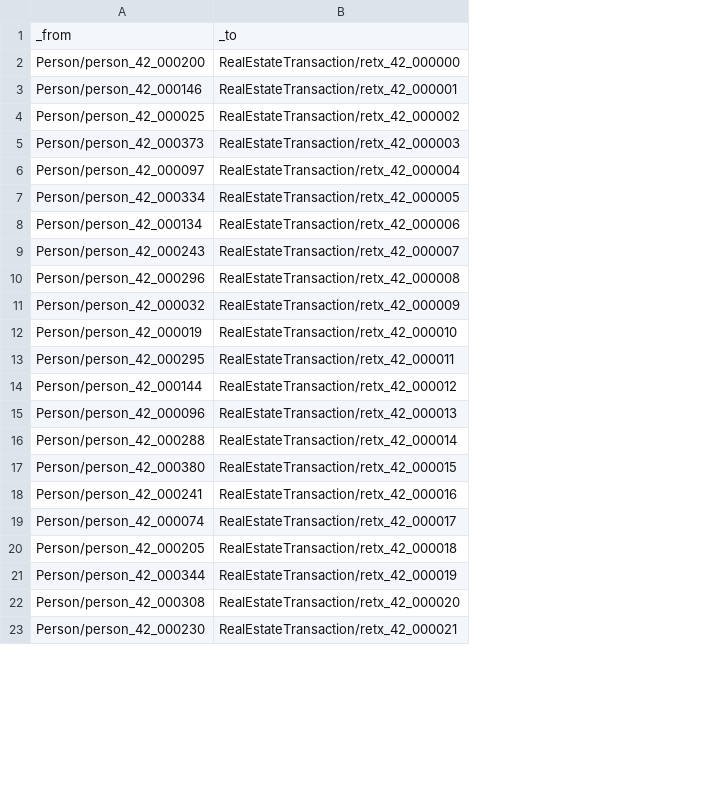
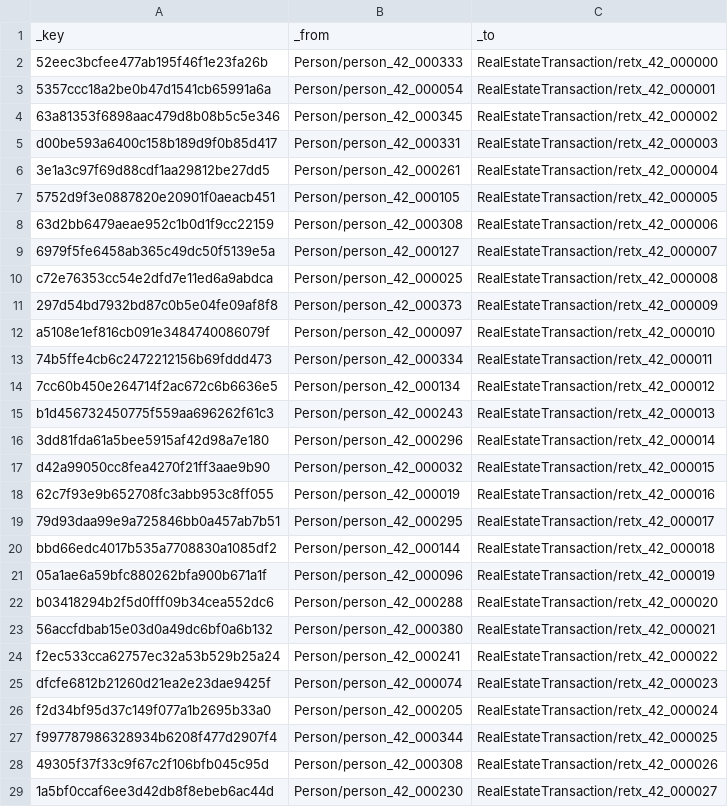
Before and after one commit to arango-solutions/fraud-intelligence, a CSV file: data/sample/sellerIn.csv, drawn as a sheet; only a part is shown; addresses are those after the commit; the diff covers the shown part only; the diff names each change by its address in the sheet, - before the commit and + after, or states it on an @@ line.

```diff
--- a/data/sample/sellerIn.csv
+++ b/data/sample/sellerIn.csv
+column A, rows 1-3: _key | 52eec3bcfee477ab195f46f1e23fa26b | 5357ccc18a2be0b47d1541cb65991a6a; rows 10-29: c72e76353cc54e2dfd7e11ed6a9abdca | 297d54bd7932bd87c0b5e04fe09af8f8 | a5108e1ef816cb091e3484740086079f | 74b5ffe4cb6c2472212156b69fddd473 | 7cc60b450e264714f2ac672c6b6636e5 | b1d456732450775f559aa696262f61c3 | 3dd81fda61a5bee5915af42d98a7e180 | d42a99050cc8fea4270f21ff3aae9b90 | 62c7f93e9b652708fc3abb953c8ff055 | 79d93daa99e9a725846bb0a457ab7b51 | bbd66edc4017b535a7708830a1085df2 | 05a1ae6a59bfc880262bfa900b671a1f | b03418294b2f5d0fff09b34cea552dc6 | 56accfdbab15e03d0a49dc6bf0a6b132 | f2ec533cca62757ec32a53b529b25a24 | dfcfe6812b21260d21ea2e23dae9425f | f2d34bf95d37c149f077a1b2695b33a0 | f997787986328934b6208f477d2907f4 | 49305f37f33c9f67c2f106bfb045c95d | 1a5bf0ccaf6ee3d42db8f8ebeb6ac44d
-B2: Person/person_42_000200
+B2: Person/person_42_000333
-B3: Person/person_42_000146
+B3: Person/person_42_000054
+row 4: 63a81353f6898aac479d8b08b5c5e346 | Person/person_42_000345 | RealEstateTransaction/retx_42_000002
+row 5: d00be593a6400c158b189d9f0b85d417 | Person/person_42_000331 | RealEstateTransaction/retx_42_000003
+row 6: 3e1a3c97f69d88cdf1aa29812be27dd5 | Person/person_42_000261 | RealEstateTransaction/retx_42_000004
+row 7: 5752d9f3e0887820e20901f0aeacb451 | Person/person_42_000105 | RealEstateTransaction/retx_42_000005
+row 8: 63d2bb6479aeae952c1b0d1f9cc22159 | Person/person_42_000308 | RealEstateTransaction/retx_42_000006
+row 9: 6979f5fe6458ab365c49dc50f5139e5a | Person/person_42_000127 | RealEstateTransaction/retx_42_000007
-C10: RealEstateTransaction/retx_42_000002
+C10: RealEstateTransaction/retx_42_000008
-C11: RealEstateTransaction/retx_42_000003
+C11: RealEstateTransaction/retx_42_000009
-C12: RealEstateTransaction/retx_42_000004
+C12: RealEstateTransaction/retx_42_000010
-C13: RealEstateTransaction/retx_42_000005
+C13: RealEstateTransaction/retx_42_000011
-C14: RealEstateTransaction/retx_42_000006
+C14: RealEstateTransaction/retx_42_000012
-C15: RealEstateTransaction/retx_42_000007
+C15: RealEstateTransaction/retx_42_000013
-C16: RealEstateTransaction/retx_42_000008
+C16: RealEstateTransaction/retx_42_000014
-C17: RealEstateTransaction/retx_42_000009
+C17: RealEstateTransaction/retx_42_000015
-C18: RealEstateTransaction/retx_42_000010
+C18: RealEstateTransaction/retx_42_000016
-C19: RealEstateTransaction/retx_42_000011
+C19: RealEstateTransaction/retx_42_000017
-C20: RealEstateTransaction/retx_42_000012
+C20: RealEstateTransaction/retx_42_000018
-C21: RealEstateTransaction/retx_42_000013
+C21: RealEstateTransaction/retx_42_000019
-C22: RealEstateTransaction/retx_42_000014
+C22: RealEstateTransaction/retx_42_000020
-C23: RealEstateTransaction/retx_42_000015
+C23: RealEstateTransaction/retx_42_000021
-C24: RealEstateTransaction/retx_42_000016
+C24: RealEstateTransaction/retx_42_000022
-C25: RealEstateTransaction/retx_42_000017
+C25: RealEstateTransaction/retx_42_000023
-C26: RealEstateTransaction/retx_42_000018
+C26: RealEstateTransaction/retx_42_000024
-C27: RealEstateTransaction/retx_42_000019
+C27: RealEstateTransaction/retx_42_000025
-C28: RealEstateTransaction/retx_42_000020
+C28: RealEstateTransaction/retx_42_000026
-C29: RealEstateTransaction/retx_42_000021
+C29: RealEstateTransaction/retx_42_000027
```
Also changed, not shown: 6 removed rows and 22 edited cells elsewhere in this file, data/sample/address.csv, data/sample/associatedWith.csv, 28 other files.
